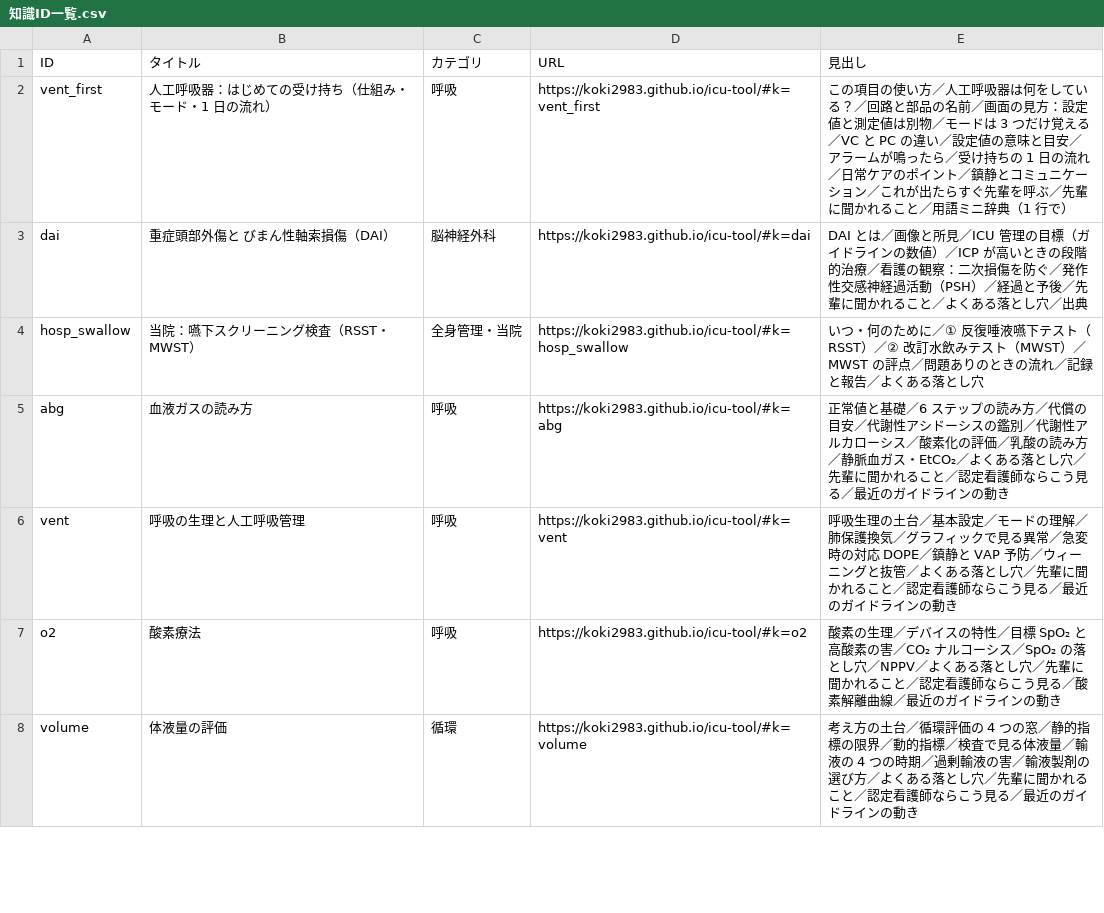
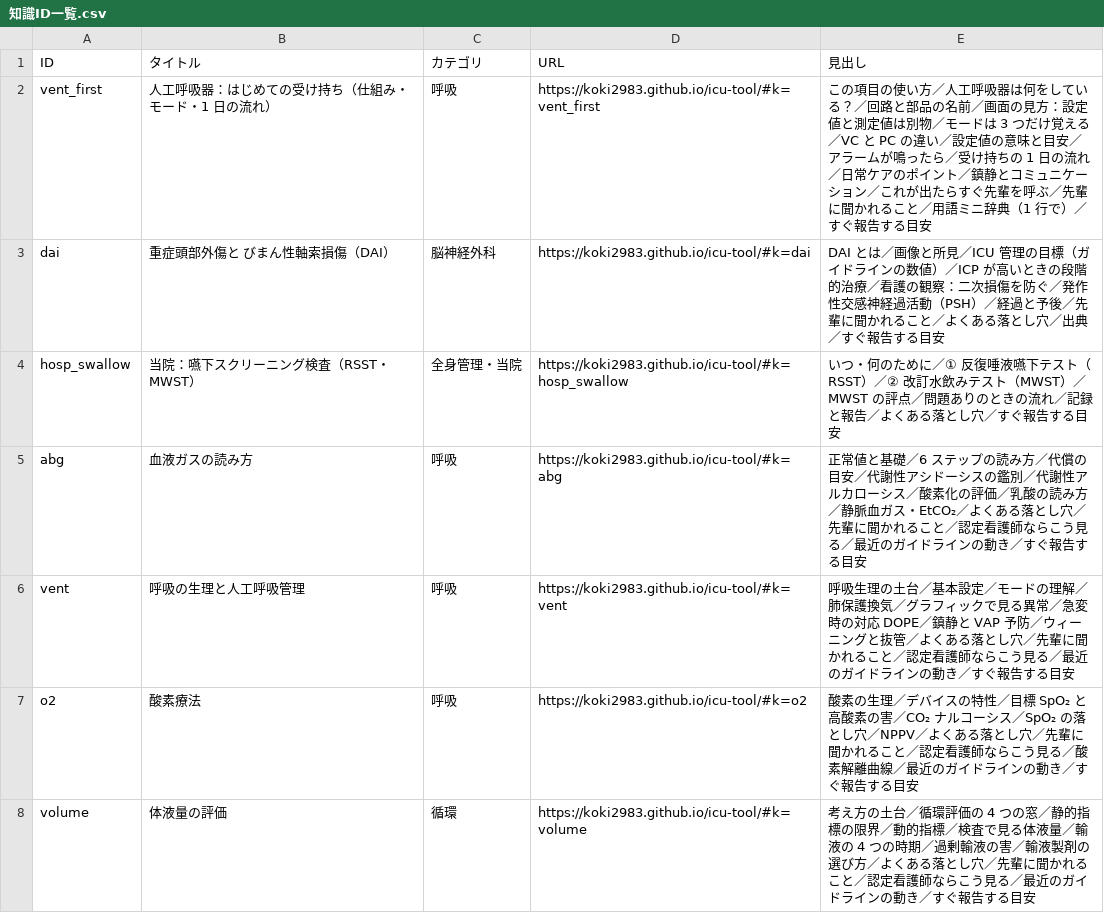
Before and after one commit to koki2983/icu-tool, a CSV file: 知識ID一覧.csv, drawn as a sheet; only a part is shown; the diff covers the shown part only.

```diff
--- a/知識ID一覧.csv
+++ b/知識ID一覧.csv
@@ -1,8 +1,8 @@
 ID,タイトル,カテゴリ,URL,見出し
-vent_first,人工呼吸器：はじめての受け持ち（仕組み・モード・1 日の流れ）,呼吸,https://koki2983.github.io/icu-tool/#k=vent_first,この項目の使い方／人工呼吸器は何をしている？／回路と部品の名前／画面の見方：設定値と測定値は別物／モードは 3 つだけ覚える／VC と PC の違い／設定値の意味と目安／アラームが鳴ったら／受け持ちの 1 日の流れ／日常ケアのポイント／鎮静とコミュニケーション／これが出たらすぐ先輩を呼ぶ／先輩に聞かれること／用語ミニ辞典（1 行で）
-dai,重症頭部外傷と びまん性軸索損傷（DAI）,脳神経外科,https://koki2983.github.io/icu-tool/#k=dai,DAI とは／画像と所見／ICU 管理の目標（ガイドラインの数値）／ICP が高いときの段階的治療／看護の観察：二次損傷を防ぐ／発作性交感神経過活動（PSH）／経過と予後／先輩に聞かれること／よくある落とし穴／出典
-hosp_swallow,当院：嚥下スクリーニング検査（RSST・MWST）,全身管理・当院,https://koki2983.github.io/icu-tool/#k=hosp_swallow,いつ・何のために／① 反復唾液嚥下テスト（RSST）／② 改訂水飲みテスト（MWST）／MWST の評点／問題ありのときの流れ／記録と報告／よくある落とし穴
-abg,血液ガスの読み方,呼吸,https://koki2983.github.io/icu-tool/#k=abg,正常値と基礎／6 ステップの読み方／代償の目安／代謝性アシドーシスの鑑別／代謝性アルカローシス／酸素化の評価／乳酸の読み方／静脈血ガス・EtCO₂／よくある落とし穴／先輩に聞かれること／認定看護師ならこう見る／最近のガイドラインの動き
-vent,呼吸の生理と人工呼吸管理,呼吸,https://koki2983.github.io/icu-tool/#k=vent,呼吸生理の土台／基本設定／モードの理解／肺保護換気／グラフィックで見る異常／急変時の対応 DOPE／鎮静と VAP 予防／ウィーニングと抜管／よくある落とし穴／先輩に聞かれること／認定看護師ならこう見る／最近のガイドラインの動き
-o2,酸素療法,呼吸,https://koki2983.github.io/icu-tool/#k=o2,酸素の生理／デバイスの特性／目標 SpO₂ と高酸素の害／CO₂ ナルコーシス／SpO₂ の落とし穴／NPPV／よくある落とし穴／先輩に聞かれること／認定看護師ならこう見る／酸素解離曲線／最近のガイドラインの動き
-volume,体液量の評価,循環,https://koki2983.github.io/icu-tool/#k=volume,考え方の土台／循環評価の 4 つの窓／静的指標の限界／動的指標／検査で見る体液量／輸液の 4 つの時期／過剰輸液の害／輸液製剤の選び方／よくある落とし穴／先輩に聞かれること／認定看護師ならこう見る／最近のガイドラインの動き
+vent_first,人工呼吸器：はじめての受け持ち（仕組み・モード・1 日の流れ）,呼吸,https://koki2983.github.io/icu-tool/#k=vent_first,この項目の使い方／人工呼吸器は何をしている？／回路と部品の名前／画面の見方：設定値と測定値は別物／モードは 3 つだけ覚える／VC と PC の違い／設定値の意味と目安／アラームが鳴ったら／受け持ちの 1 日の流れ／日常ケアのポイント／鎮静とコミュニケーション／これが出たらすぐ先輩を呼ぶ／先輩に聞かれること／用語ミニ辞典（1 行で）／すぐ報告する目安
+dai,重症頭部外傷と びまん性軸索損傷（DAI）,脳神経外科,https://koki2983.github.io/icu-tool/#k=dai,DAI とは／画像と所見／ICU 管理の目標（ガイドラインの数値）／ICP が高いときの段階的治療／看護の観察：二次損傷を防ぐ／発作性交感神経過活動（PSH）／経過と予後／先輩に聞かれること／よくある落とし穴／出典／すぐ報告する目安
+hosp_swallow,当院：嚥下スクリーニング検査（RSST・MWST）,全身管理・当院,https://koki2983.github.io/icu-tool/#k=hosp_swallow,いつ・何のために／① 反復唾液嚥下テスト（RSST）／② 改訂水飲みテスト（MWST）／MWST の評点／問題ありのときの流れ／記録と報告／よくある落とし穴／すぐ報告する目安
+abg,血液ガスの読み方,呼吸,https://koki2983.github.io/icu-tool/#k=abg,正常値と基礎／6 ステップの読み方／代償の目安／代謝性アシドーシスの鑑別／代謝性アルカローシス／酸素化の評価／乳酸の読み方／静脈血ガス・EtCO₂／よくある落とし穴／先輩に聞かれること／認定看護師ならこう見る／最近のガイドラインの動き／すぐ報告する目安
+vent,呼吸の生理と人工呼吸管理,呼吸,https://koki2983.github.io/icu-tool/#k=vent,呼吸生理の土台／基本設定／モードの理解／肺保護換気／グラフィックで見る異常／急変時の対応 DOPE／鎮静と VAP 予防／ウィーニングと抜管／よくある落とし穴／先輩に聞かれること／認定看護師ならこう見る／最近のガイドラインの動き／すぐ報告する目安
+o2,酸素療法,呼吸,https://koki2983.github.io/icu-tool/#k=o2,酸素の生理／デバイスの特性／目標 SpO₂ と高酸素の害／CO₂ ナルコーシス／SpO₂ の落とし穴／NPPV／よくある落とし穴／先輩に聞かれること／認定看護師ならこう見る／酸素解離曲線／最近のガイドラインの動き／すぐ報告する目安
+volume,体液量の評価,循環,https://koki2983.github.io/icu-tool/#k=volume,考え方の土台／循環評価の 4 つの窓／静的指標の限界／動的指標／検査で見る体液量／輸液の 4 つの時期／過剰輸液の害／輸液製剤の選び方／よくある落とし穴／先輩に聞かれること／認定看護師ならこう見る／最近のガイドラインの動き／すぐ報告する目安
```
Also changed, not shown: 64 edited cells elsewhere in this file, 3 other files.
